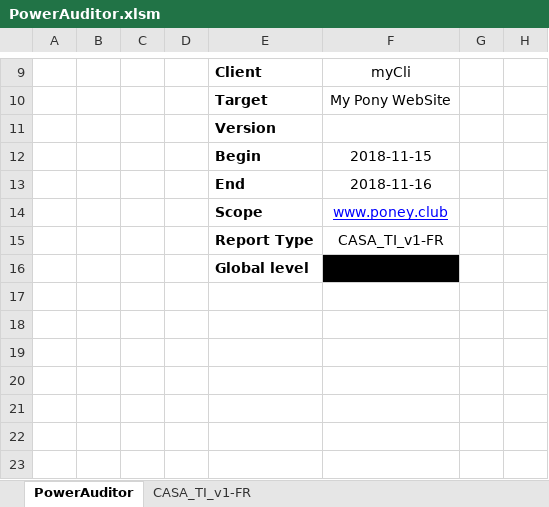
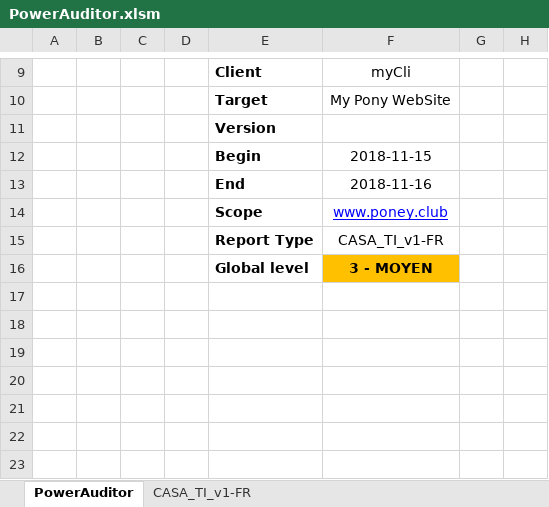
Before and after one commit to 1mm0rt41PC/PowerAuditor, an Excel workbook: dev/PowerAuditor.xlsm, sheet PowerAuditor, drawn as a sheet; only a part is shown, gaps mark what is left out; values as stored, in another font and other column widths than the file's, no borders; charts and pictures and table styles not drawn; the diff names each change by its address in the sheet, - before the commit and + after, or states it on an @@ line.

```diff
--- a/dev/PowerAuditor.xlsm (sheet PowerAuditor)
+++ b/dev/PowerAuditor.xlsm (sheet PowerAuditor)
-F16 (myCli): (empty)
+F16 (myCli): 3 - MOYEN
-F16 fill: #000000
+F16 fill: #FFC000
```
Also changed, not shown: hidden cells, PowerAuditor_last.xlsm, 1 other file.
